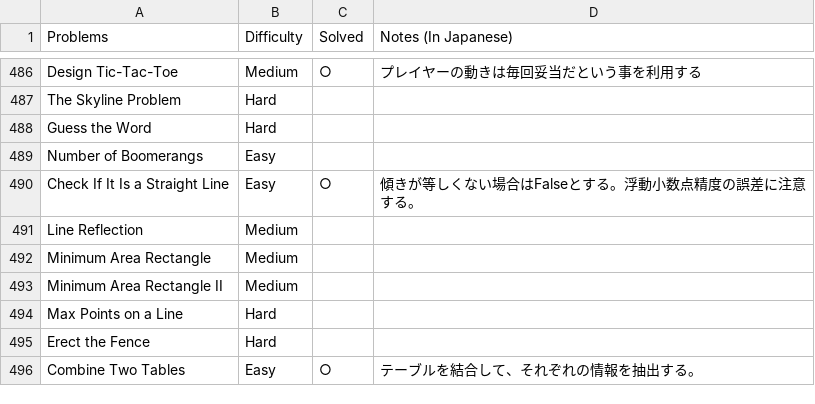
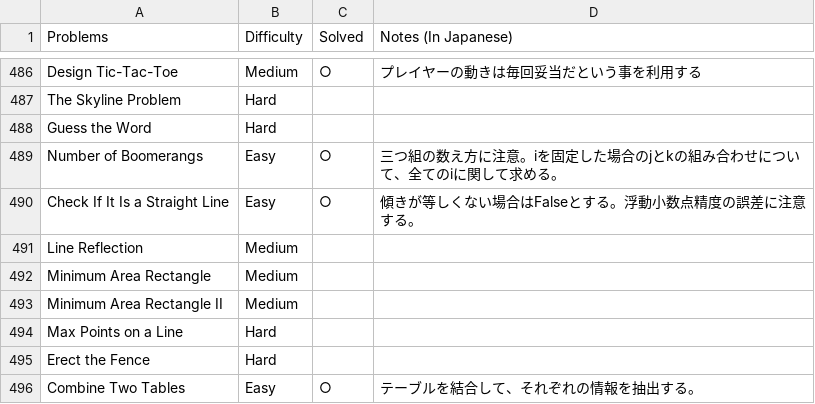
Before and after one commit to sokazaki/leetcode_solutions, a CSV file: todo_list.csv, drawn as a sheet; only a part is shown, gaps mark what is left out.

Commit message:
Update todo_list.csv

```diff
--- a/todo_list.csv
+++ b/todo_list.csv
@@ -488,3 +488,3 @@ The Skyline Problem,Hard,,
 Guess the Word,Hard,,
-Number of Boomerangs,Easy,,
+Number of Boomerangs,Easy,○,三つ組の数え方に注意。iを固定した場合のjとkの組み合わせについて、全てのiに関して求める。
 Check If It Is a Straight Line,Easy,○,傾きが等しくない場合はFalseとする。浮動小数点精度の誤差に注意する。
```
